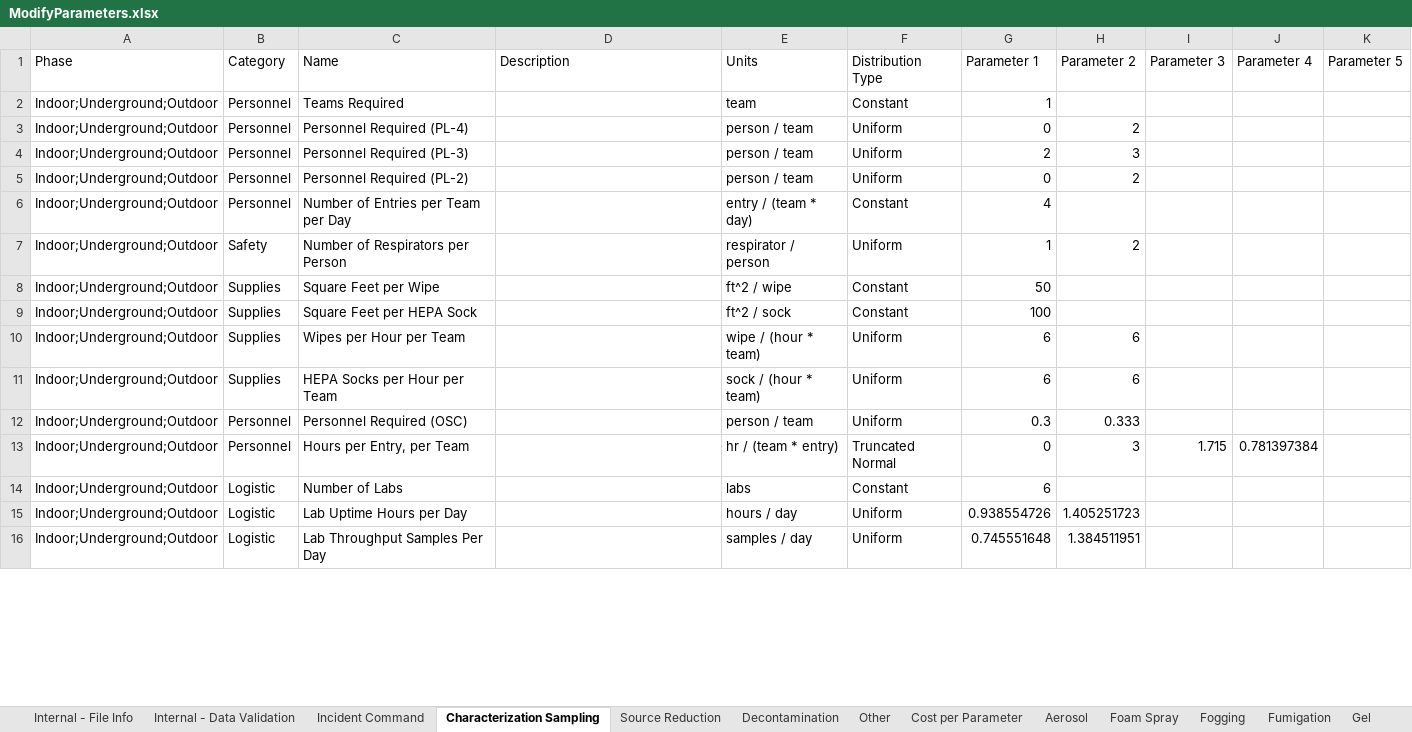
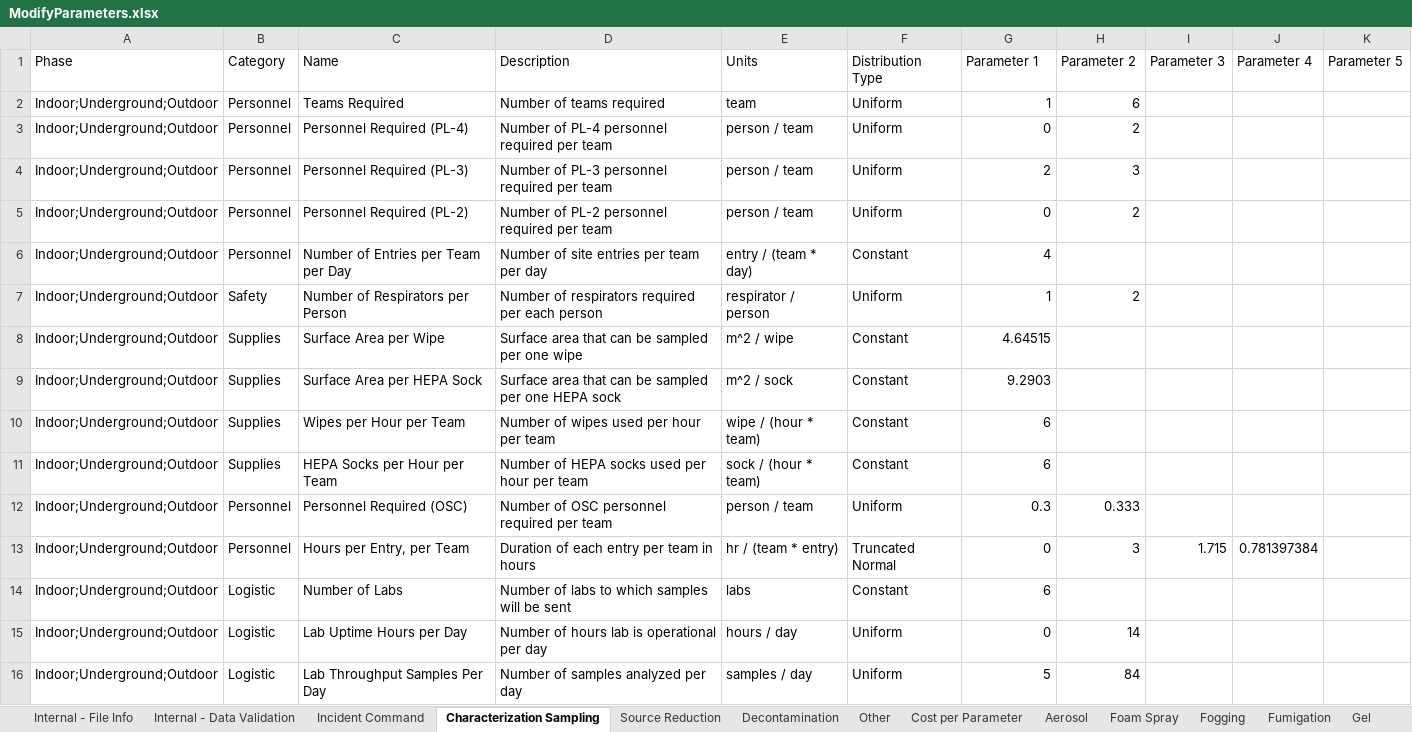
Before and after one commit to USEPA/EPADecon, an Excel workbook: InputFiles/ModifyParameters.xlsx, sheet Characterization Sampling, drawn as a sheet; only a part is shown; values as stored, in another font and other column widths than the file's, no borders; conditional formats and table styles not drawn; the diff covers the shown part only; the diff names each change by its address in the sheet, - before the commit and + after, or states it on an @@ line.

```diff
--- a/InputFiles/ModifyParameters.xlsx (sheet Characterization Sampling)
+++ b/InputFiles/ModifyParameters.xlsx (sheet Characterization Sampling)
-D2 (Description): (empty)
+D2 (Description): Number of teams required
-F2 (Distribution Type): Constant
+F2 (Distribution Type): Uniform
-H2 (Parameter 2): (empty)
+H2 (Parameter 2): 6
-D3 (Description): (empty)
+D3 (Description): Number of PL-4 personnel required per team
-D4 (Description): (empty)
+D4 (Description): Number of PL-3 personnel required per team
-D5 (Description): (empty)
+D5 (Description): Number of PL-2 personnel required per team
-D6 (Description): (empty)
+D6 (Description): Number of site entries per team per day
-D7 (Description): (empty)
+D7 (Description): Number of respirators required per each person
-C8 (Name): Square Feet per Wipe
+C8 (Name): Surface Area per Wipe
-D8 (Description): (empty)
+D8 (Description): Surface area that can be sampled per one wipe
-E8 (Units): ft^2 / wipe
+E8 (Units): m^2 / wipe
-G8 (Parameter 1): 50
+G8 (Parameter 1): 4.64515
-C9 (Name): Square Feet per HEPA Sock
+C9 (Name): Surface Area per HEPA Sock
-D9 (Description): (empty)
+D9 (Description): Surface area that can be sampled per one HEPA sock
-E9 (Units): ft^2 / sock
+E9 (Units): m^2 / sock
-G9 (Parameter 1): 100
+G9 (Parameter 1): 9.2903
-D10 (Description): (empty)
+D10 (Description): Number of wipes used per hour per team
-F10:F11 (Distribution Type): Uniform
+F10:F11 (Distribution Type): Constant
-H10:H11 (Parameter 2): 6
+H10:H11 (Parameter 2): (empty)
-D11 (Description): (empty)
+D11 (Description): Number of HEPA socks used per hour per team
-D12 (Description): (empty)
+D12 (Description): Number of OSC personnel required per team
-D13 (Description): (empty)
+D13 (Description): Duration of each entry per team in hours
-D14 (Description): (empty)
+D14 (Description): Number of labs to which samples will be sent
-D15 (Description): (empty)
+D15 (Description): Number of hours lab is operational per day
-G15 (Parameter 1): 0.938554726
+G15 (Parameter 1): 0
-H15 (Parameter 2): 1.405251723
+H15 (Parameter 2): 14
-D16 (Description): (empty)
+D16 (Description): Number of samples analyzed per day
-G16 (Parameter 1): 0.745551648
+G16 (Parameter 1): 5
-H16 (Parameter 2): 1.384511951
+H16 (Parameter 2): 84
```
Also changed, not shown: 3 added rows and 6 edited cells elsewhere in this sheet, sheet Cost per Parameter, sheet Decontamination, sheet Source Reduction, sheet Incident Command, sheet Other, hidden cells, InputFiles/DefineScenario.xlsx.
